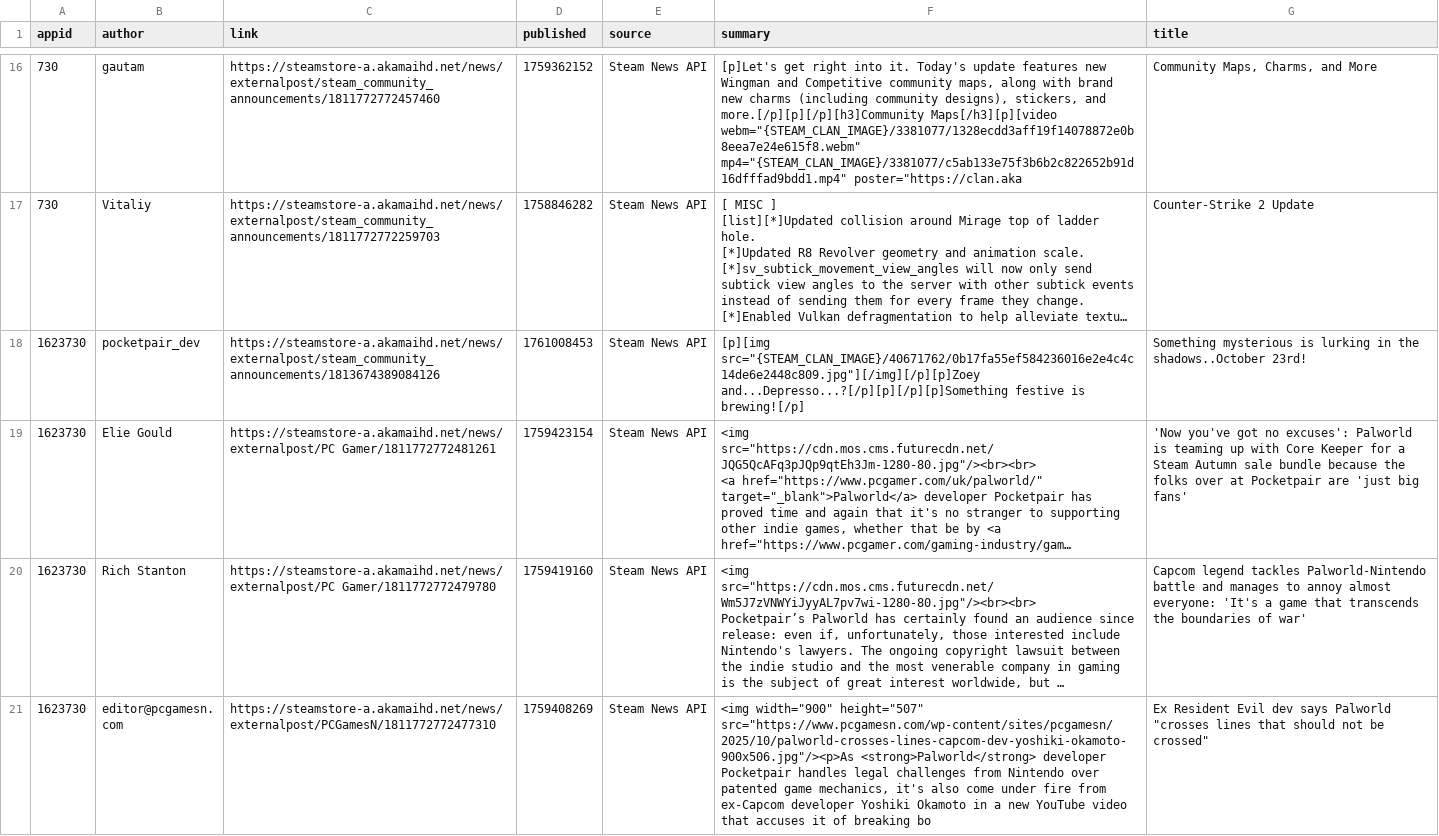
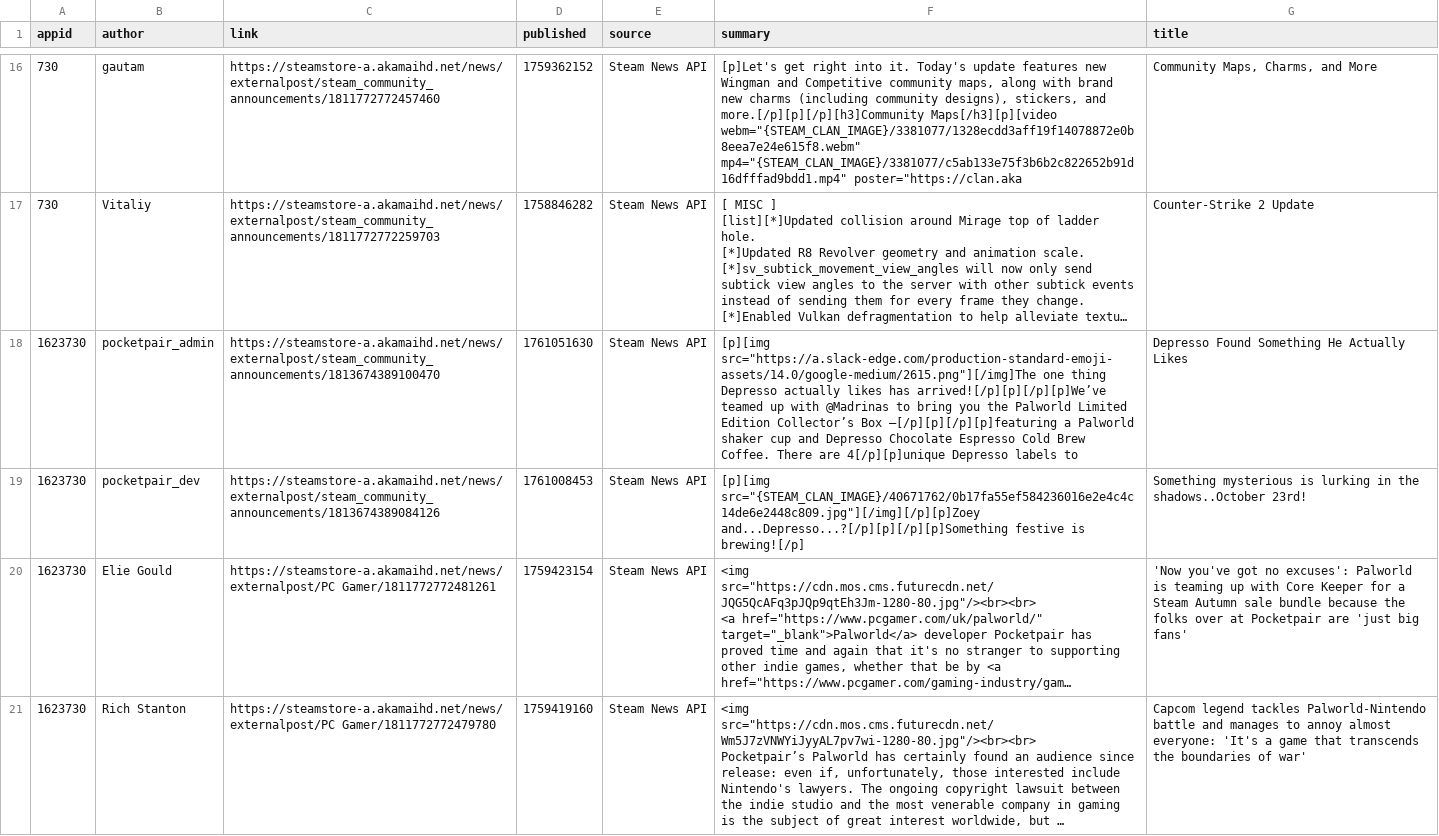
Before and after one commit to BennetttChen/Python-crawl, a CSV file: output/steam_news.csv, drawn as a sheet; only a part is shown, gaps mark what is left out; the shorter side is filled out with more unchanged rows; long unchanged cells end in …; the diff covers the shown part only; the diff names each change by its address in the sheet, - before the commit and + after, or states it on an @@ line.

```diff
--- a/output/steam_news.csv
+++ b/output/steam_news.csv
+row 18: 1623730 | pocketpair_admin | https://steamstore-a.akamaihd.net/news/externalpost/steam_community_announcements/1813674389100470 | 1761051630 | Steam News API | [p][img src="https://a.slack-edge.com/production-standard-emoji-assets/14.0/google-medium/2615.png"][/img]The one thing Depresso actually likes has arrived![/p][p][/p][p]We’ve teamed up with @Madrinas to bring you the Palworld Limited Edition Collector’s Box —[/p][p][/p][p]featuring a Palworld shaker cup and Depresso Chocolate Espresso Cold Brew Coffee. There are 4[/p][p]unique Depresso labels to | Depresso Found Something He Actually Likes
```
Also changed, not shown: 1 removed row elsewhere in this file, output/bili_timeline.csv, 4 other files.
